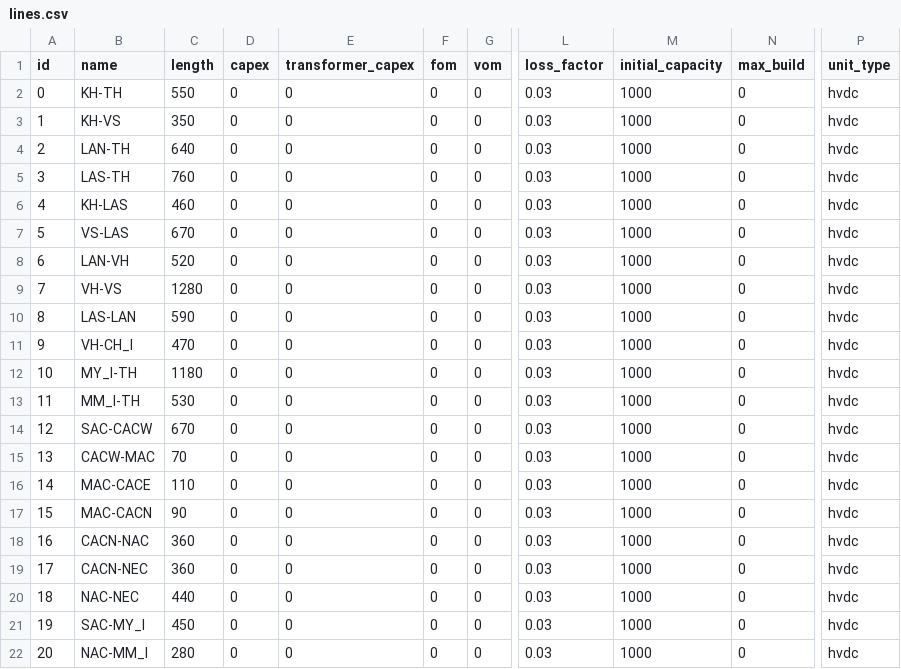
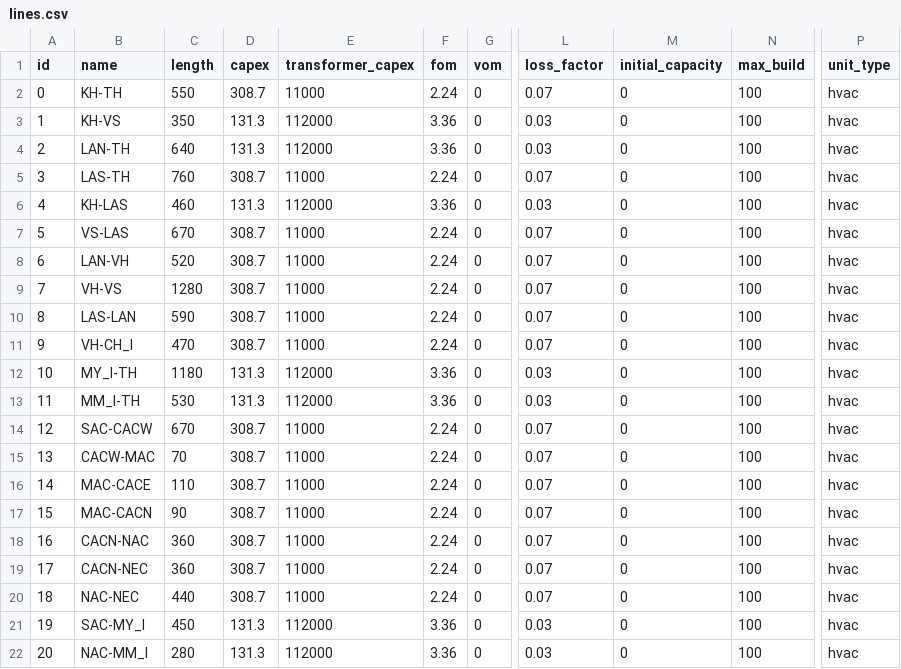
Before and after one commit to TimWeberRE100/FIRM_CE, a CSV file: firm_ce/config/lines.csv, drawn as a sheet; only a part is shown, gaps mark what is left out; the diff covers the shown part only; the diff names each change by its address in the sheet, - before the commit and + after, or states it on an @@ line.

```diff
--- a/firm_ce/config/lines.csv
+++ b/firm_ce/config/lines.csv
-D2 (capex): 0
+D2 (capex): 308.7
-E2 (transformer_capex): 0
+E2 (transformer_capex): 11000
-F2 (fom): 0
+F2 (fom): 2.24
-L2 (loss_factor): 0.03
+L2 (loss_factor): 0.07
-M2:M22 (initial_capacity): 1000
+M2:M22 (initial_capacity): 0
-N2:N22 (max_build): 0
+N2:N22 (max_build): 100
-P2:P22 (unit_type): hvdc
+P2:P22 (unit_type): hvac
-D3:D4 (capex): 0
+D3:D4 (capex): 131.3
-E3:E4 (transformer_capex): 0
+E3:E4 (transformer_capex): 112000
-F3:F4 (fom): 0
+F3:F4 (fom): 3.36
-D5 (capex): 0
+D5 (capex): 308.7
-E5 (transformer_capex): 0
+E5 (transformer_capex): 11000
-F5 (fom): 0
+F5 (fom): 2.24
-L5 (loss_factor): 0.03
+L5 (loss_factor): 0.07
-D6 (capex): 0
+D6 (capex): 131.3
-E6 (transformer_capex): 0
+E6 (transformer_capex): 112000
-F6 (fom): 0
+F6 (fom): 3.36
-D7:D11 (capex): 0
+D7:D11 (capex): 308.7
-E7:E11 (transformer_capex): 0
+E7:E11 (transformer_capex): 11000
-F7:F11 (fom): 0
+F7:F11 (fom): 2.24
-L7:L11 (loss_factor): 0.03
+L7:L11 (loss_factor): 0.07
-D12:D13 (capex): 0
+D12:D13 (capex): 131.3
-E12:E13 (transformer_capex): 0
+E12:E13 (transformer_capex): 112000
-F12:F13 (fom): 0
+F12:F13 (fom): 3.36
-D14:D20 (capex): 0
+D14:D20 (capex): 308.7
-E14:E20 (transformer_capex): 0
+E14:E20 (transformer_capex): 11000
-F14:F20 (fom): 0
+F14:F20 (fom): 2.24
-L14:L20 (loss_factor): 0.03
+L14:L20 (loss_factor): 0.07
-D21:D22 (capex): 0
+D21:D22 (capex): 131.3
-E21:E22 (transformer_capex): 0
+E21:E22 (transformer_capex): 112000
-F21:F22 (fom): 0
+F21:F22 (fom): 3.36
```
Also changed, not shown: 20 edited cells elsewhere in this file, firm_ce/config/generators.csv, firm_ce/config/storages.csv.
